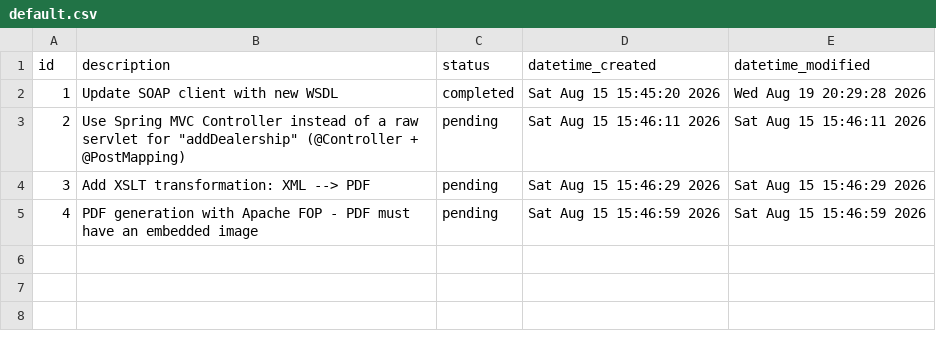
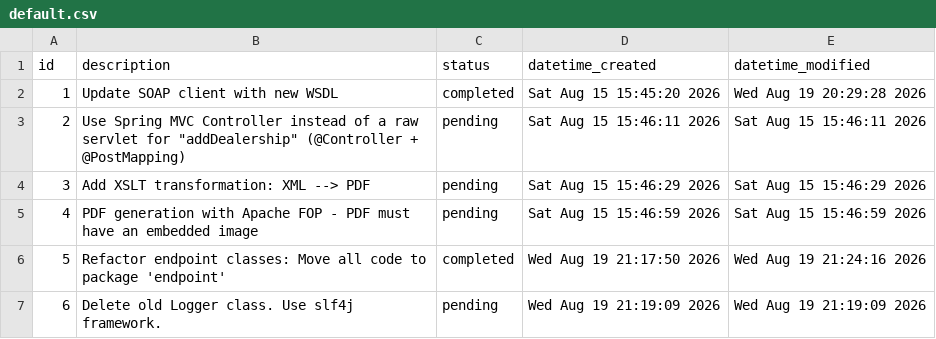
Before and after one commit to kh1dr1/simple-soap-client, a CSV file: .todo/default.csv, drawn as a sheet; the diff names each change by its address in the sheet, - before the commit and + after, or states it on an @@ line.

Commit message:
Refactor SOAP endpoint classes ...
- Classes moved to package 'endpoint'
- Update application.properties

```diff
--- a/.todo/default.csv
+++ b/.todo/default.csv
+row 6: 5 | Refactor endpoint classes: Move all code to package 'endpoint' | completed | Wed Aug 19 21:17:50 2026 | Wed Aug 19 21:24:16 2026
+row 7: 6 | Delete old Logger class. Use slf4j framework. | pending | Wed Aug 19 21:19:09 2026 | Wed Aug 19 21:19:09 2026
```
Also changed, not shown: 4 other files.
